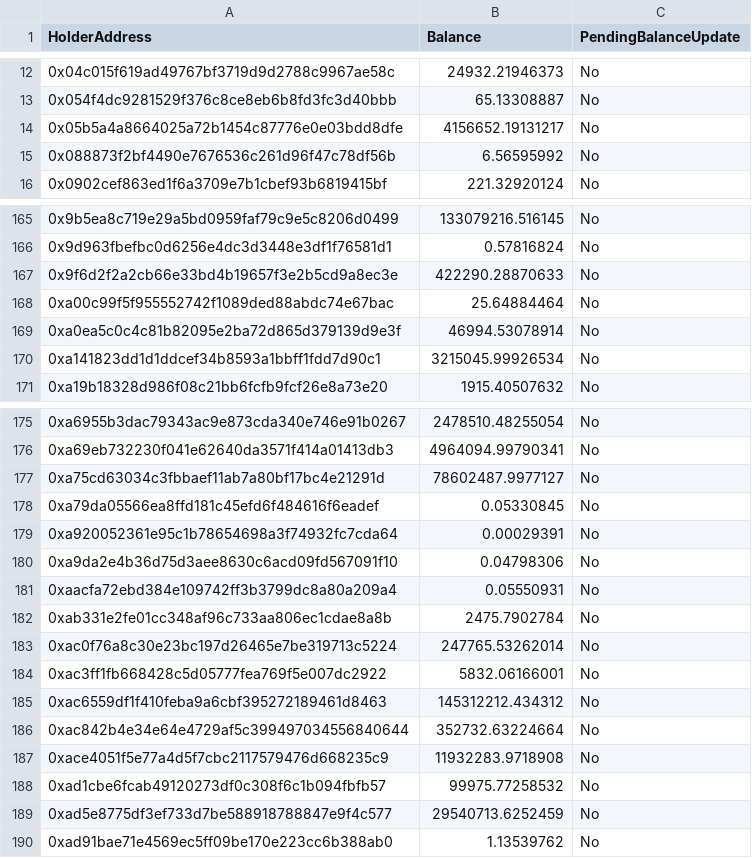
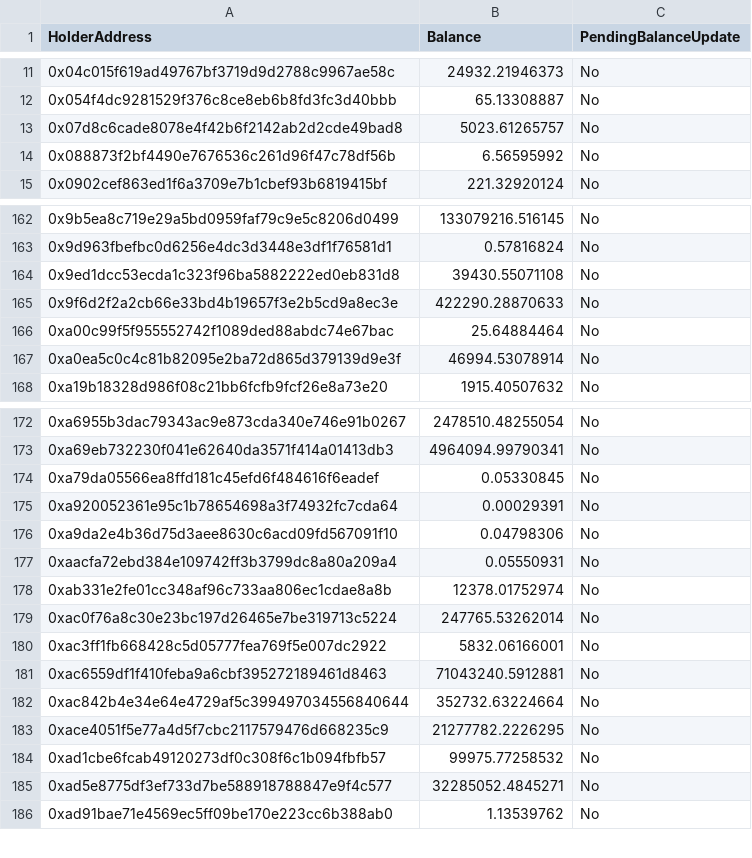
Before and after one commit to szhygulin/liquidation-strategy, a CSV file: server/token_holders/export-tokenholders-for-contract-0x44fbebd2f576670a6c33f6fc0b00aa8c5753b322.csv, drawn as a sheet; only a part is shown, gaps mark what is left out; the diff covers the shown part only.

```diff
--- a/server/token_holders/export-tokenholders-for-contract-0x44fbebd2f576670a6c33f6fc0b00aa8c5753b322.csv
+++ b/server/token_holders/export-tokenholders-for-contract-0x44fbebd2f576670a6c33f6fc0b00aa8c5753b322.csv
@@ -13,3 +12,3 @@
 "0x054f4dc9281529f376c8ce8eb6b8fd3fc3d40bbb","65.13308887","No"
-"0x05b5a4a8664025a72b1454c87776e0e03bdd8dfe","4156652.19131217","No"
+"0x07d8c6cade8078e4f42b6f2142ab2d2cde49bad8","5023.61265757","No"
 "0x088873f2bf4490e7676536c261d96f47c78df56b","6.56595992","No"
@@ -166,2 +163,3 @@
 "0x9d963fbefbc0d6256e4dc3d3448e3df1f76581d1","0.57816824","No"
+"0x9ed1dcc53ecda1c323f96ba5882222ed0eb831d8","39430.55071108","No"
 "0x9f6d2f2a2cb66e33bd4b19657f3e2b5cd9a8ec3e","422290.28870633","No"
@@ -169,3 +167,2 @@
 "0xa0ea5c0c4c81b82095e2ba72d865d379139d9e3f","46994.53078914","No"
-"0xa141823dd1d1ddcef34b8593a1bbff1fdd7d90c1","3215045.99926534","No"
 "0xa19b18328d986f08c21bb6fcfb9fcf26e8a73e20","1915.40507632","No"
@@ -176,3 +173,2 @@
 "0xa69eb732230f041e62640da3571f414a01413db3","4964094.99790341","No"
-"0xa75cd63034c3fbbaef11ab7a80bf17bc4e21291d","78602487.9977127","No"
 "0xa79da05566ea8ffd181c45efd6f484616f6eadef","0.05330845","No"
@@ -181,10 +177,10 @@
 "0xaacfa72ebd384e109742ff3b3799dc8a80a209a4","0.05550931","No"
-"0xab331e2fe01cc348af96c733aa806ec1cdae8a8b","2475.7902784","No"
+"0xab331e2fe01cc348af96c733aa806ec1cdae8a8b","12378.01752974","No"
 "0xac0f76a8c30e23bc197d26465e7be319713c5224","247765.53262014","No"
 "0xac3ff1fb668428c5d05777fea769f5e007dc2922","5832.06166001","No"
-"0xac6559df1f410feba9a6cbf395272189461d8463","145312212.434312","No"
+"0xac6559df1f410feba9a6cbf395272189461d8463","71043240.5912881","No"
 "0xac842b4e34e64e4729af5c399497034556840644","352732.63224664","No"
-"0xace4051f5e77a4d5f7cbc2117579476d668235c9","11932283.9718908","No"
+"0xace4051f5e77a4d5f7cbc2117579476d668235c9","21277782.2226295","No"
 "0xad1cbe6fcab49120273df0c308f6c1b094fbfb57","99975.77258532","No"
-"0xad5e8775df3ef733d7be588918788847e9f4c577","29540713.6252459","No"
+"0xad5e8775df3ef733d7be588918788847e9f4c577","32285052.4845271","No"
 "0xad91bae71e4569ec5ff09be170e223cc6b388ab0","1.13539762","No"
```
Also changed, not shown: 6 added rows, 12 removed rows and 8 edited cells elsewhere in this file, server/token_holders/export-tokenholders-for-contract-0x697256caa3ccafd62bb6d3aa1c7c5671786a5fd9.csv, server/token_holders/export-tokenholders-for-contract-0x892b14321a4fcba80669ae30bd0cd99a7ecf6ac0.csv, 15 other files.
